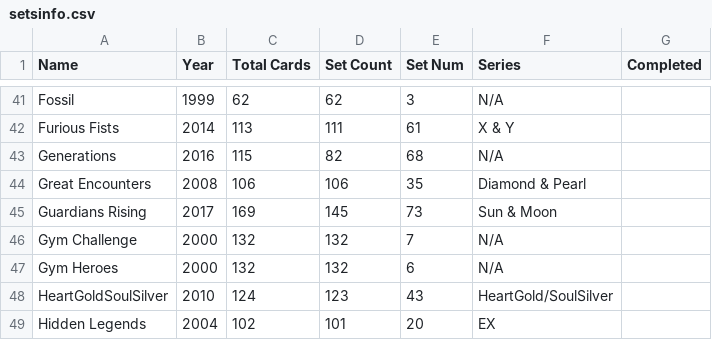
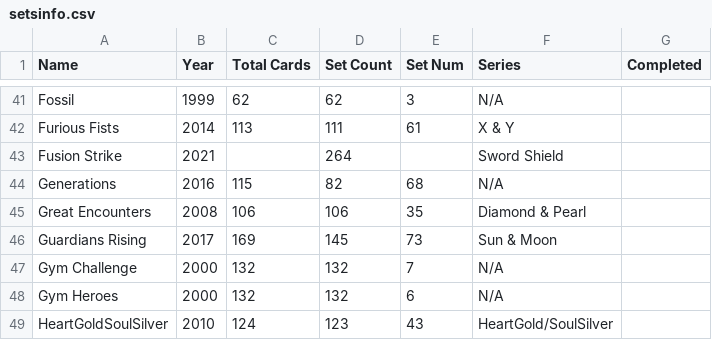
Before and after one commit to charlieroses/pokemoncards, a CSV file: csvFiles/infofiles/setsinfo.csv, drawn as a sheet; only a part is shown, gaps mark what is left out; the shorter side is filled out with more unchanged rows.

Commit message:
Adding Fusion Strike

```diff
--- a/csvFiles/infofiles/setsinfo.csv
+++ b/csvFiles/infofiles/setsinfo.csv
@@ -42,2 +42,3 @@ Fossil,1999,62,62,3,N/A,
 Furious Fists,2014,113,111,61,X & Y,
+Fusion Strike,2021,,264,,Sword Shield,
 Generations,2016,115,82,68,N/A,
```
Also changed, not shown: 5 other files.
